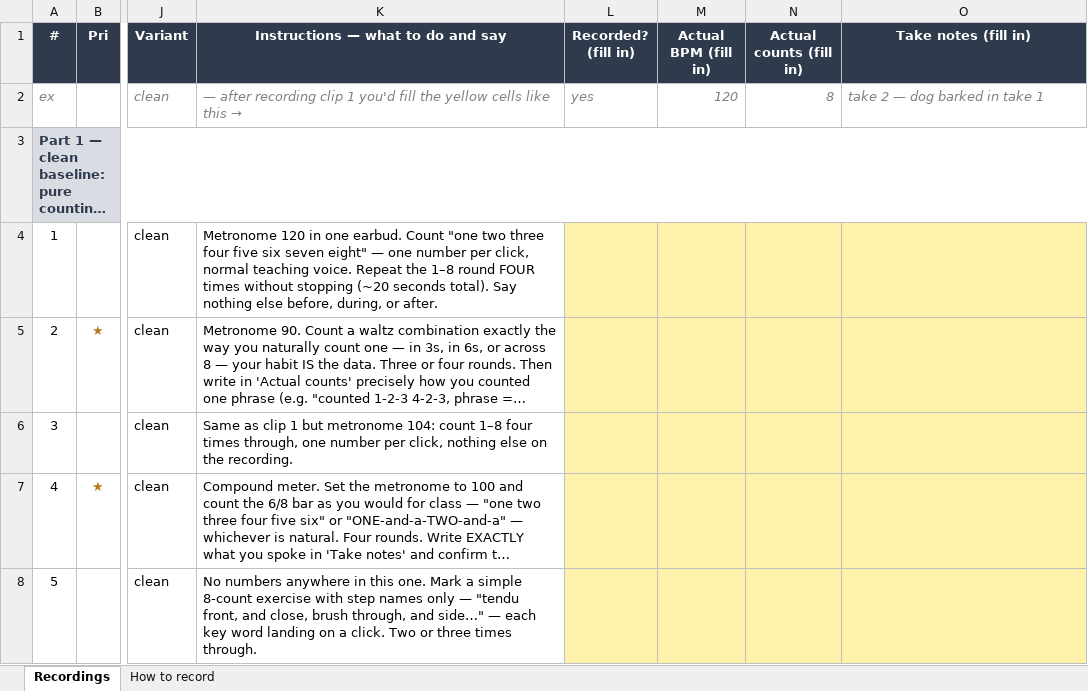
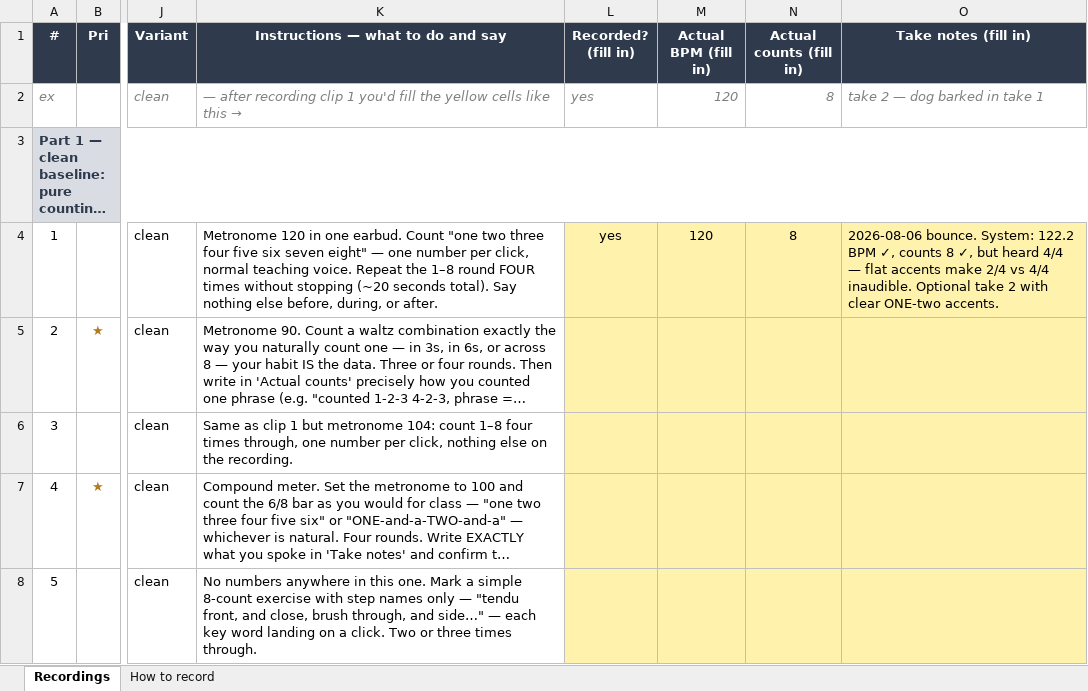
Before and after one commit to ben-juodvalkis/musical-perception, an Excel workbook: docs/evals/capture-checklist.xlsx, sheet Recordings, drawn as a sheet; only a part is shown, gaps mark what is left out; long unchanged cells end in …; values as stored, in another font and other column widths than the file's, no borders; the diff names each change by its address in the sheet, - before the commit and + after, or states it on an @@ line.

```diff
--- a/docs/evals/capture-checklist.xlsx (sheet Recordings)
+++ b/docs/evals/capture-checklist.xlsx (sheet Recordings)
-L4 (Recorded? (fill in)): (empty)
+L4 (Recorded? (fill in)): yes
-M4 (Actual BPM (fill in)): (empty)
+M4 (Actual BPM (fill in)): 120
-N4 (Actual counts (fill in)): (empty)
+N4 (Actual counts (fill in)): 8
-O4 (Take notes (fill in)): (empty)
+O4 (Take notes (fill in)): 2026-08-06 bounce. System: 122.2 BPM ✓, counts 8 ✓, but heard 4/4 — flat accents make 2/4 vs 4/4 inaudible. Optional take 2 with clear ONE-two accents.
```
Also changed, not shown: sheet How to record.
